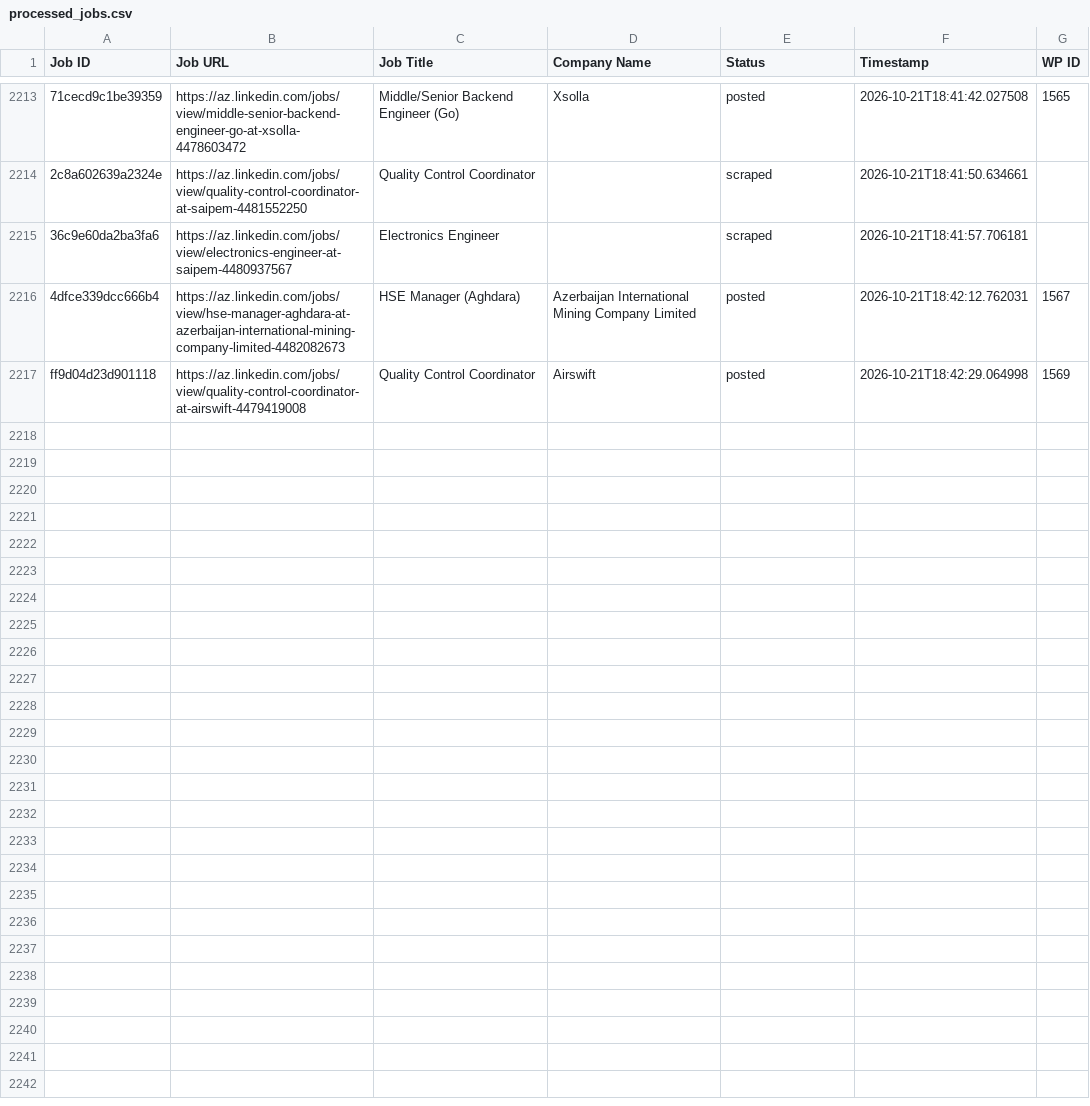
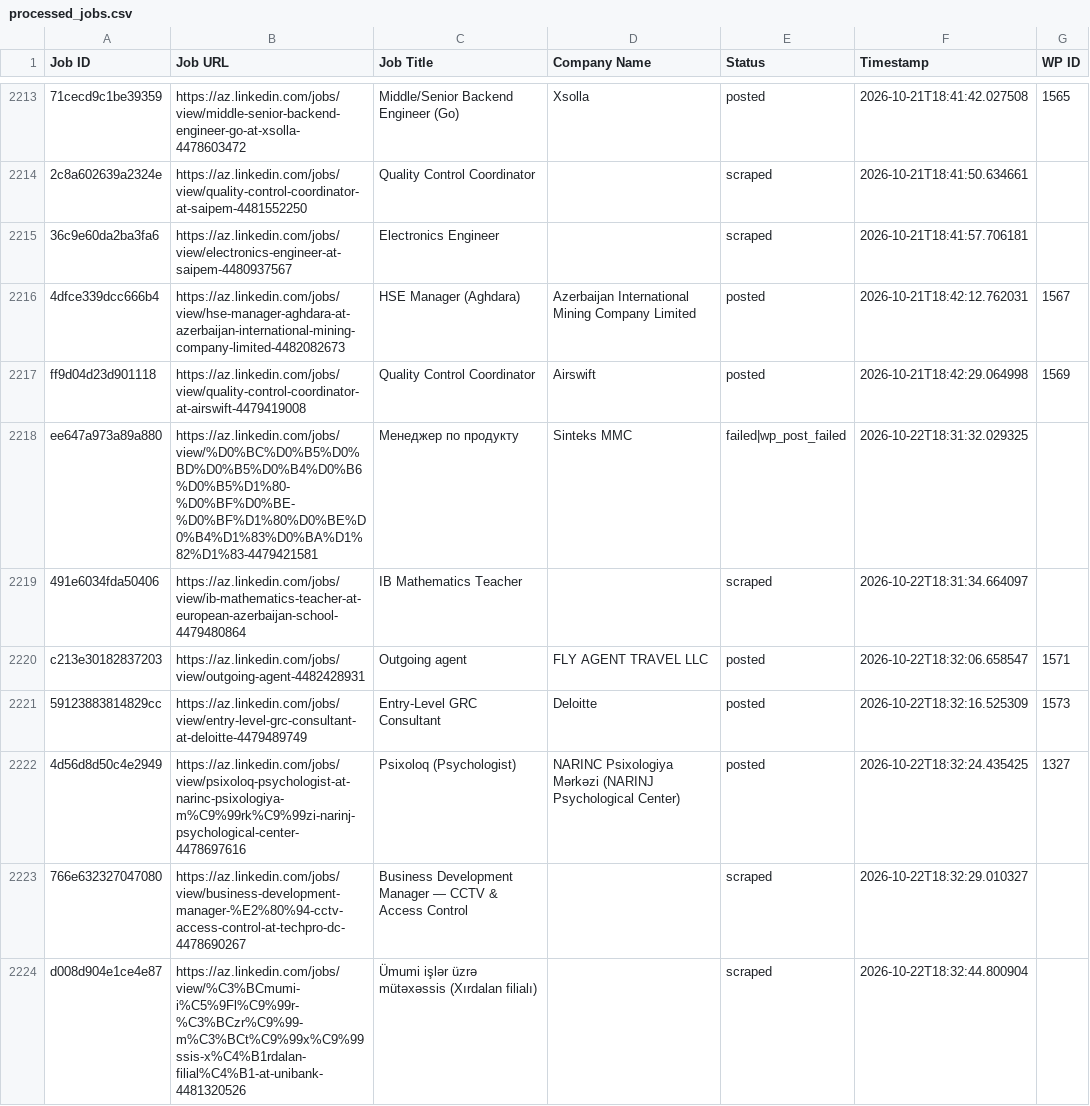
Before and after one commit to mimusdesign/az, a CSV file: processed_jobs.csv, drawn as a sheet; only a part is shown, gaps mark what is left out; the diff covers the shown part only; the diff names each change by its address in the sheet, - before the commit and + after, or states it on an @@ line.

```diff
--- a/processed_jobs.csv
+++ b/processed_jobs.csv
+row 2218: ee647a973a89a880 | https://az.linkedin.com/jobs/view/%D0%BC%D0%B5%D0%BD%D0%B5%D0%B4%D0%B6%D0%B5%D1%80-%D0%BF%D0%BE-%D0%BF%D1%80%D0%BE%D0%B4%D1%83%D0%BA%D1%82%D1%83-4479421581 | Менеджер по продукту | Sinteks MMC | failed|wp_post_failed | 2026-10-22T18:31:32.029325
+row 2219: 491e6034fda50406 | https://az.linkedin.com/jobs/view/ib-mathematics-teacher-at-european-azerbaijan-school-4479480864 | IB Mathematics Teacher |  | scraped | 2026-10-22T18:31:34.664097
+row 2220: c213e30182837203 | https://az.linkedin.com/jobs/view/outgoing-agent-4482428931 | Outgoing agent | FLY AGENT TRAVEL LLC | posted | 2026-10-22T18:32:06.658547 | 1571
+row 2221: 59123883814829cc | https://az.linkedin.com/jobs/view/entry-level-grc-consultant-at-deloitte-4479489749 | Entry-Level GRC Consultant | Deloitte | posted | 2026-10-22T18:32:16.525309 | 1573
+row 2222: 4d56d8d50c4e2949 | https://az.linkedin.com/jobs/view/psixoloq-psychologist-at-narinc-psixologiya-m%C9%99rk%C9%99zi-narinj-psychological-center-4478697616 | Psixoloq (Psychologist) | NARINC Psixologiya Mərkəzi (NARINJ Psychological Center) | posted | 2026-10-22T18:32:24.435425 | 1327
+row 2223: 766e632327047080 | https://az.linkedin.com/jobs/view/business-development-manager-%E2%80%94-cctv-access-control-at-techpro-dc-4478690267 | Business Development Manager — CCTV & Access Control |  | scraped | 2026-10-22T18:32:29.010327
+row 2224: d008d904e1ce4e87 | https://az.linkedin.com/jobs/view/%C3%BCmumi-i%C5%9Fl%C9%99r-%C3%BCzr%C9%99-m%C3%BCt%C9%99x%C9%99ssis-x%C4%B1rdalan-filial%C4%B1-at-unibank-4481320526 | Ümumi işlər üzrə mütəxəssis (Xırdalan filialı) |  | scraped | 2026-10-22T18:32:44.800904
```
Also changed, not shown: 18 added rows elsewhere in this file.
